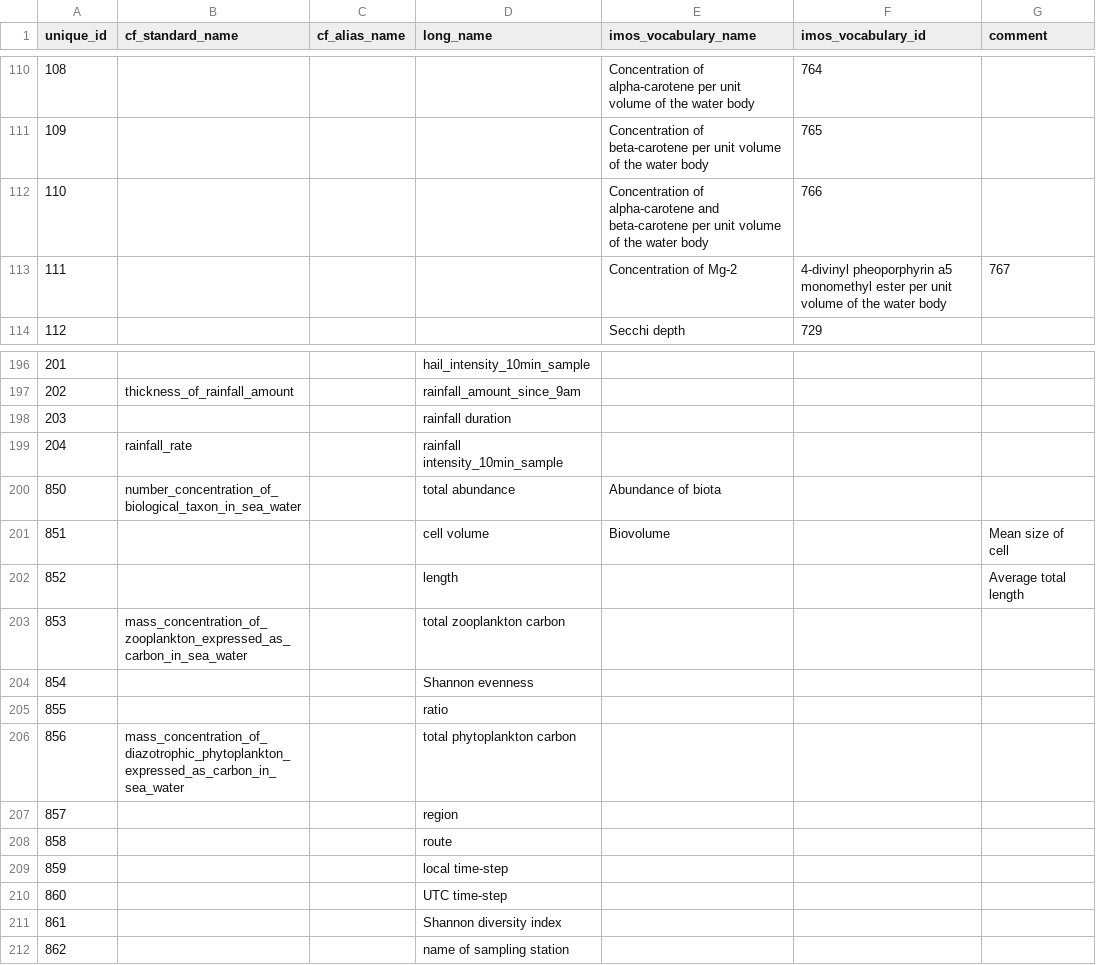
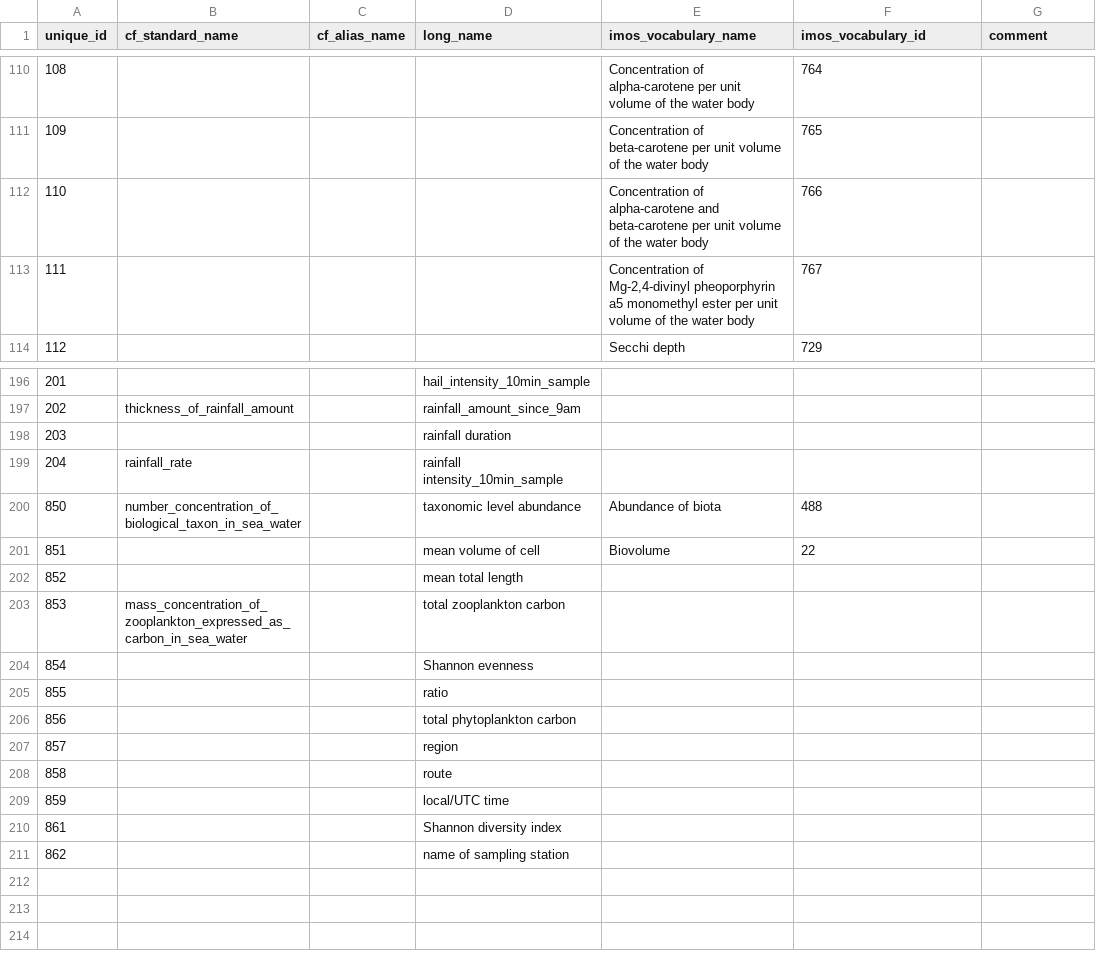
Before and after one commit to aodn/data-services, a CSV file: PARAMETERS_MAPPING/parameters.csv, drawn as a sheet; only a part is shown, gaps mark what is left out.

Commit message:
updates in parameters

```diff
--- a/PARAMETERS_MAPPING/parameters.csv
+++ b/PARAMETERS_MAPPING/parameters.csv
@@ -112,3 +112,3 @@ unique_id;cf_standard_name;cf_alias_name;long_name;imos_vocabulary_name;imos_voc
 110;;;;Concentration of alpha-carotene and beta-carotene per unit volume of the water body;766;
-111;;;;Concentration of Mg-2;4-divinyl pheoporphyrin a5 monomethyl ester per unit volume of the water body;767
+111;;;;Concentration of Mg-2,4-divinyl pheoporphyrin a5 monomethyl ester per unit volume of the water body;767;
 112;;;;Secchi depth;729;
@@ -199,5 +199,5 @@ unique_id;cf_standard_name;cf_alias_name;long_name;imos_vocabulary_name;imos_voc
 204;rainfall_rate;;rainfall intensity_10min_sample;;;
-850;number_concentration_of_biological_taxon_in_sea_water;;total abundance;Abundance of biota;;
-851;;;cell volume;Biovolume;;Mean size of cell
-852;;;length;;;Average total length
+850;number_concentration_of_biological_taxon_in_sea_water;;taxonomic level abundance;Abundance of biota;488;
+851;;;mean volume of cell;Biovolume;22;
+852;;;mean total length;;;
 853;mass_concentration_of_zooplankton_expressed_as_carbon_in_sea_water;;total zooplankton carbon;;;
@@ -205,7 +205,6 @@ unique_id;cf_standard_name;cf_alias_name;long_name;imos_vocabulary_name;imos_voc
 855;;;ratio;;;
-856;mass_concentration_of_diazotrophic_phytoplankton_expressed_as_carbon_in_sea_water;;total phytoplankton carbon;;;
+856;;;total phytoplankton carbon;;;
 857;;;region;;;
 858;;;route;;;
-859;;;local time-step;;;
-860;;;UTC time-step;;;
+859;;;local/UTC time;;;
 861;;;Shannon diversity index;;;
```
Also changed, not shown: PARAMETERS_MAPPING/parameters_mapping.csv.
